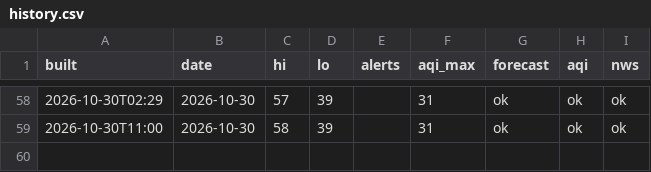
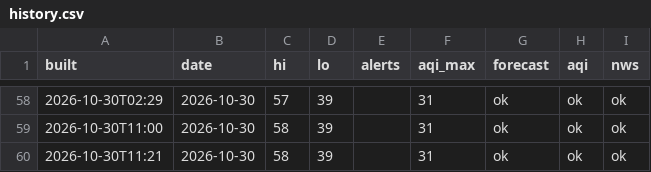
Before and after one commit to pmoto77-bit/kindle-weather-2, a CSV file: data/history.csv, drawn as a sheet; only a part is shown, gaps mark what is left out; the diff names each change by its address in the sheet, - before the commit and + after, or states it on an @@ line.

```diff
--- a/data/history.csv
+++ b/data/history.csv
+row 60: 2026-10-30T11:21 | 2026-10-30 | 58 | 39 |  | 31 | ok | ok | ok
```
Also changed, not shown: 1 other file.
